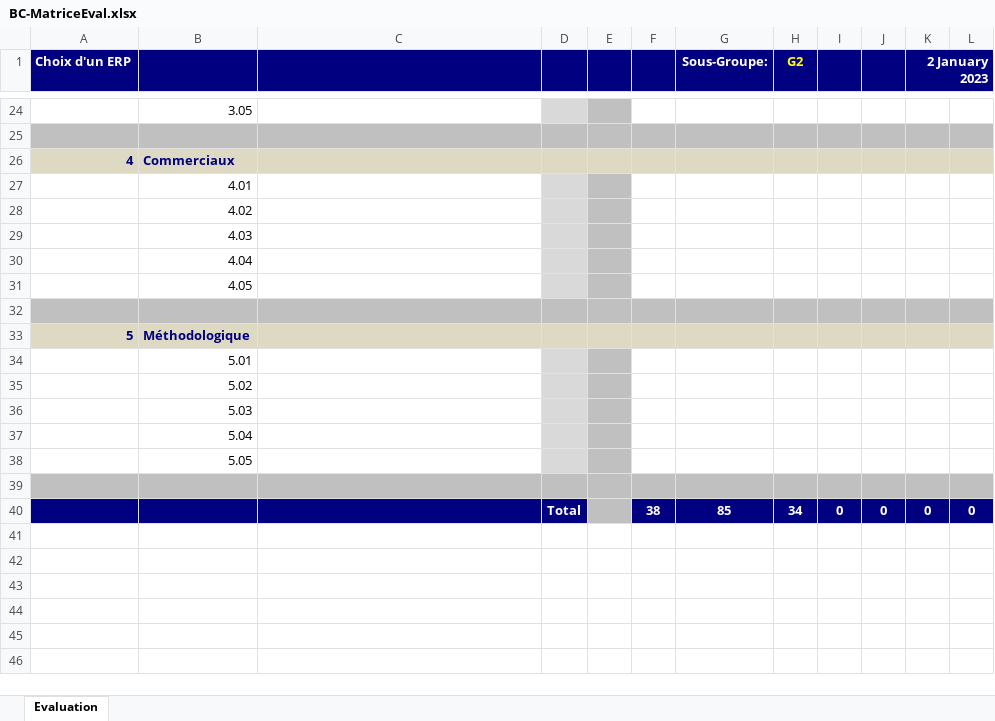
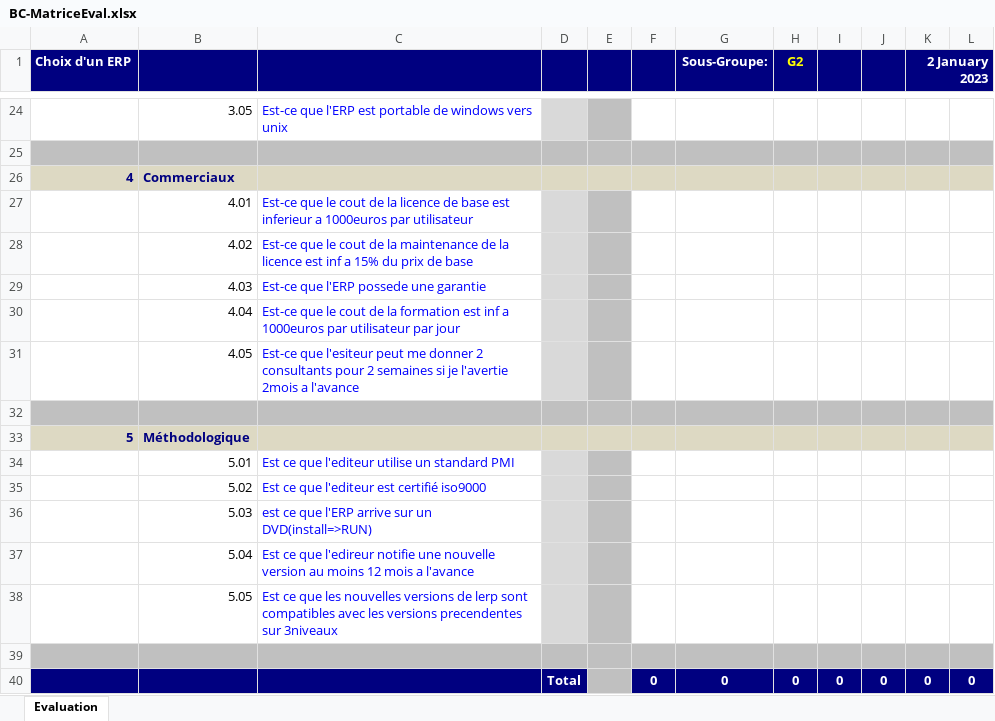
Before and after one commit to aelwardi/erp_miage, an Excel workbook: Miage-Rabat/BC-MatriceEval.xlsx, sheet Evaluation, drawn as a sheet; only a part is shown, gaps mark what is left out; values as stored, in another font and other column widths than the file's, no borders; conditional formats not drawn; the diff covers the shown part only; the diff names each change by its address in the sheet, - before the commit and + after, or states it on an @@ line.

```diff
--- a/Miage-Rabat/BC-MatriceEval.xlsx (sheet Evaluation)
+++ b/Miage-Rabat/BC-MatriceEval.xlsx (sheet Evaluation)
-C24: (empty)
+C24: Est-ce que l'ERP est portable de windows vers unix
-C27: (empty)
+C27: Est-ce que le cout de la licence de base est inferieur a 1000euros par utilisateur
-C28: (empty)
+C28: Est-ce que le cout de la maintenance de la licence est inf a 15% du prix de base
-C29: (empty)
+C29: Est-ce que l'ERP possede une garantie
-C30: (empty)
+C30: Est-ce que le cout de la formation est inf a 1000euros par utilisateur par jour
-C31: (empty)
+C31: Est-ce que l'esiteur peut me donner 2 consultants pour 2 semaines si je l'avertie 2mois a l'avance
-C34: (empty)
+C34: Est ce que l'editeur utilise un standard PMI
-C35: (empty)
+C35: Est ce que l'editeur est certifié iso9000
-C36: (empty)
+C36: est ce que l'ERP arrive sur un DVD(install=>RUN)
-C37: (empty)
+C37: Est ce que l'edireur notifie une nouvelle version au moins 12 mois a l'avance
-C38: (empty)
+C38: Est ce que les nouvelles versions de lerp sont compatibles avec les versions precendentes sur 3niveaux
-F40: 38
+F40: 0
-G40 (Sous-Groupe:): 85
+G40 (Sous-Groupe:): 0
-H40 (G2): 34
+H40 (G2): 0
```
Also changed, not shown: 2 added rows, 2 removed rows and 35 edited cells elsewhere in this sheet, 2 other files.
